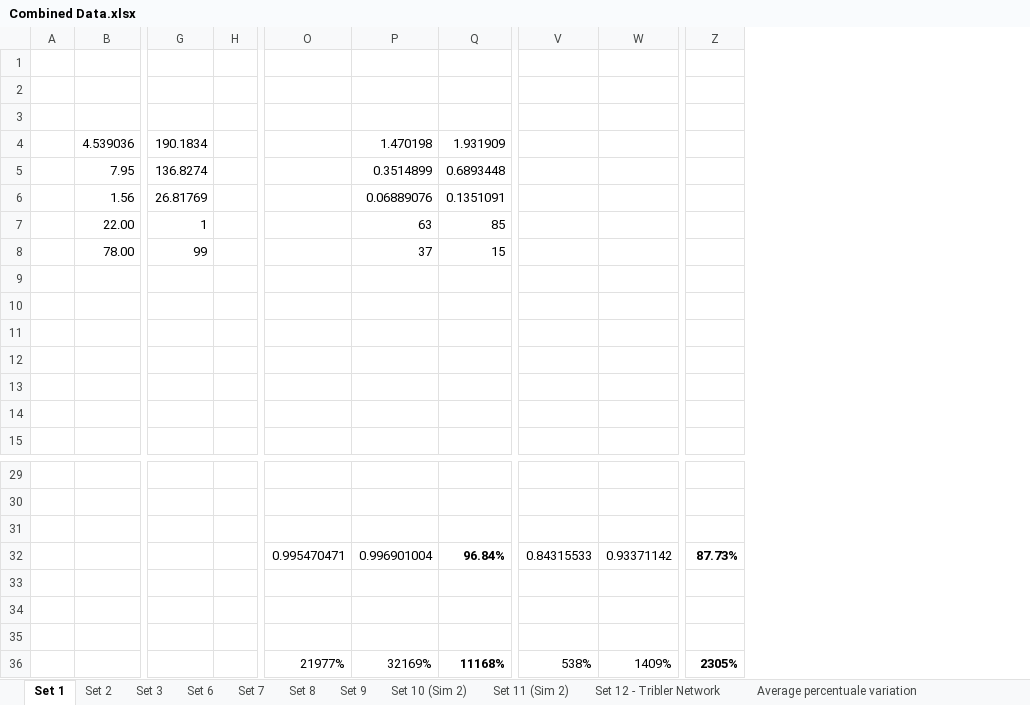
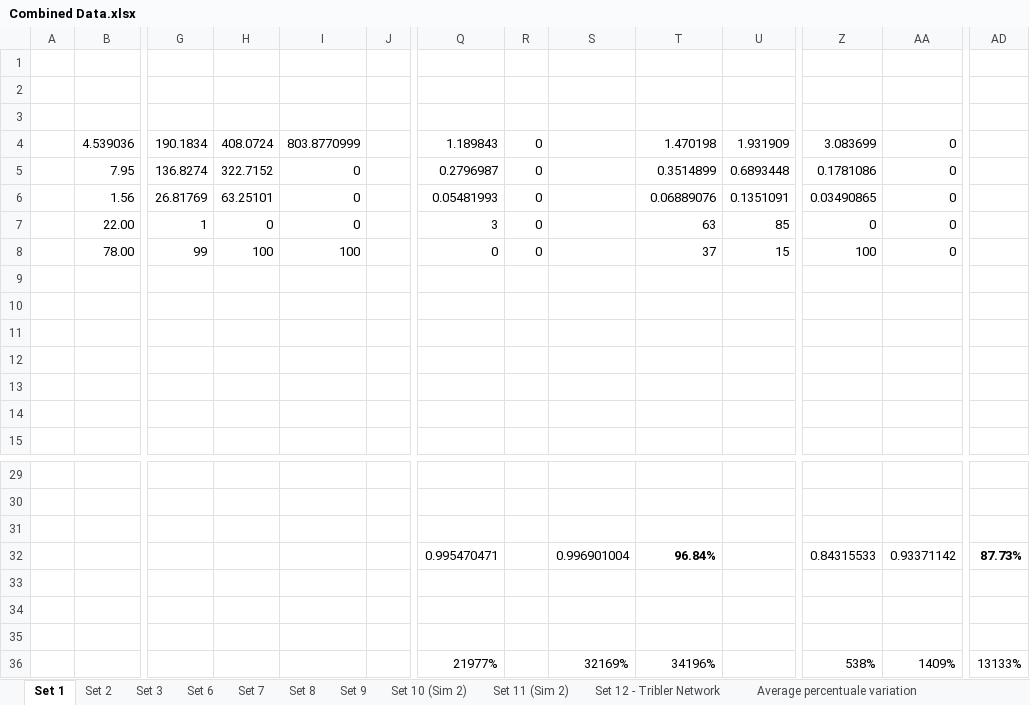
Before and after one commit to Tribler/trustchain-simulator, an Excel workbook: Data Collections/Combined Data.xlsx, sheet Set 1, drawn as a sheet; only a part is shown, gaps mark what is left out; values as stored, in another font and other column widths than the file's, no borders; charts and pictures not drawn; addresses are those after the commit; the diff names each change by its address in the sheet, - before the commit and + after, or states it on an @@ line.

Commit message:
updated data collection

```diff
--- a/Data Collections/Combined Data.xlsx (sheet Set 1)
+++ b/Data Collections/Combined Data.xlsx (sheet Set 1)
+column H, rows 4-8: 408.0724 | 322.7152 | 63.25101 | 0 | 100
+column I, rows 4-8: 803.8770999 | 0 | 0 | 0 | 100
+column R, rows 4-8: all 0
+column S, rows 32-36: 0.996901004 |  |  |  | 32169%
-Q4: (empty)
+Q4: 1.189843
-Z4: (empty)
+Z4: 3.083699
-AA4:AA8: (empty)
+AA4:AA8: 0
-Q5: (empty)
+Q5: 0.2796987
-Z5: (empty)
+Z5: 0.1781086
-Q6: (empty)
+Q6: 0.05481993
-Z6: (empty)
+Z6: 0.03490865
-Q7: (empty)
+Q7: 3
-Z7: (empty)
+Z7: 0
-Q8: (empty)
+Q8: 0
-Z8: (empty)
+Z8: 100
-T32: 0.996901004
+T32: 96.84%
-T32 bold: off
+T32 bold: on
-U32: 96.84%
+U32: (empty)
-T36: 32169%
+T36: 34196%
-U36: 11168%
+U36: (empty)
-AD36: 2305%
+AD36: 13133%
-AD36 bold: on
+AD36 bold: off
```
Also changed, not shown: formulas that keep their value, charts or pictures, Data Collections/Data Collection Sim 0.xlsx, Data Collections/Data Collection Sim 1.xlsx, 1 other file.
